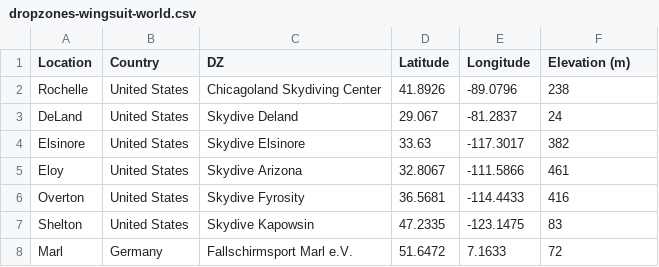
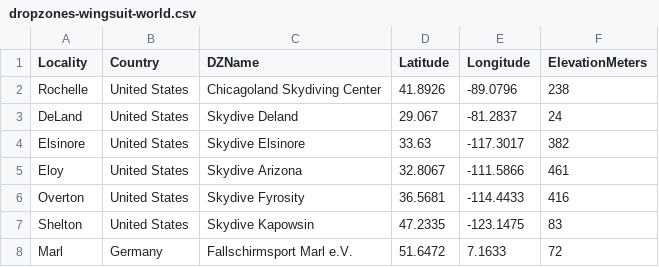
Before and after one commit to yoleg/SpotHelper, a CSV file: data/dropzones-wingsuit-world.csv, drawn as a sheet; only a part is shown.

```diff
--- a/data/dropzones-wingsuit-world.csv
+++ b/data/dropzones-wingsuit-world.csv
@@ -1,2 +1,2 @@
-Location,Country,DZ,Latitude,Longitude,Elevation (m)
+Locality,Country,DZName,Latitude,Longitude,ElevationMeters
 Rochelle,United States,Chicagoland Skydiving Center,41.8926,-89.0796,238
```
Also changed, not shown: 2 other files.
